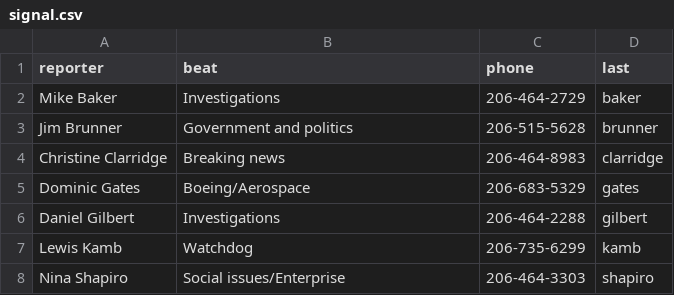
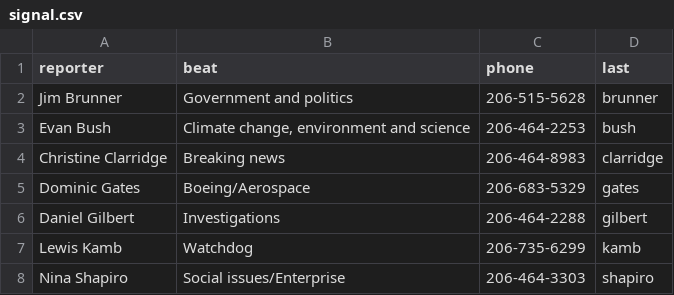
Before and after one commit to seattletimes/st-news-tips, a CSV file: data/signal.csv, drawn as a sheet.

Commit message:
add evan bush

```diff
--- a/data/signal.csv
+++ b/data/signal.csv
@@ -1,4 +1,4 @@
 reporter,beat,phone,last
-Mike Baker,Investigations,206-464-2729,baker
 Jim Brunner,Government and politics,206-515-5628,brunner
+Evan Bush,"Climate change, environment and science", 206-464-2253,bush
 Christine Clarridge,Breaking news,206-464-8983,clarridge
```
